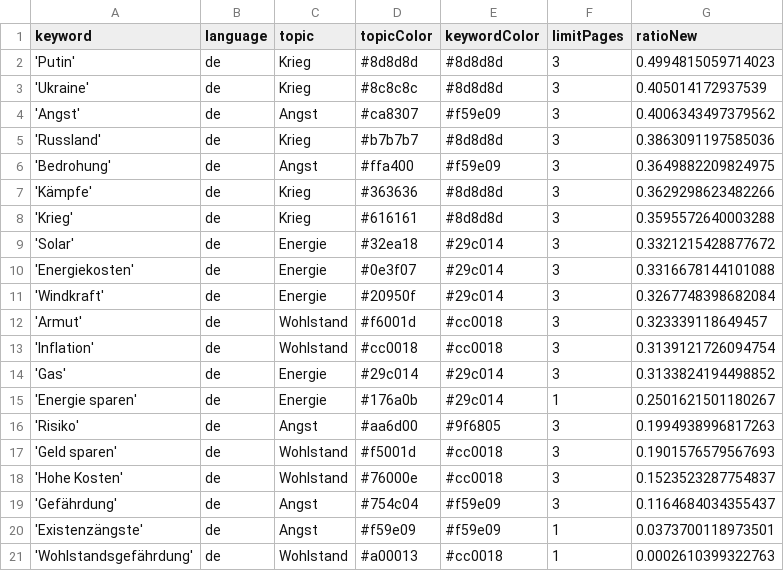
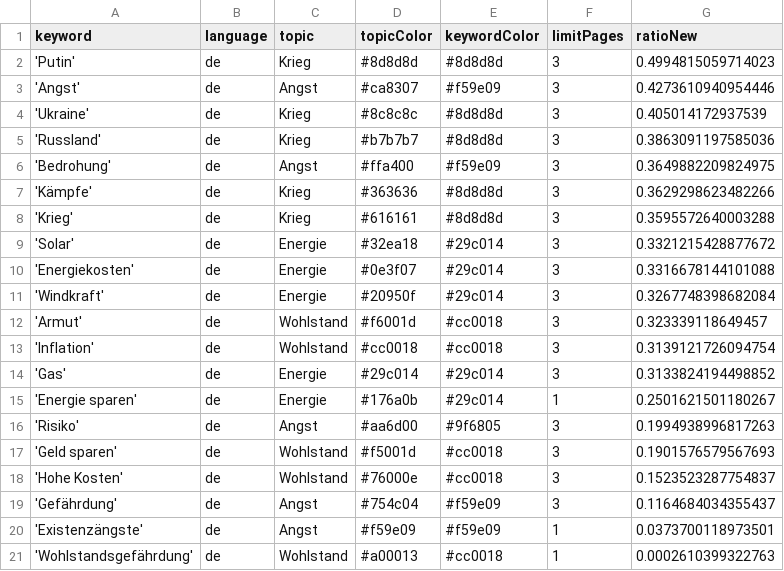
Before and after one commit to tg-news/winterIsComing2, a CSV file: keywords.csv, drawn as a sheet; removed rows and columns are numbered as before the commit, all else as after; the diff names each change by its address in the sheet, - before the commit and + after, or states it on an @@ line.

```diff
--- a/keywords.csv
+++ b/keywords.csv
+row 3: 'Angst' | de | Angst | #ca8307 | #f59e09 | 3 | 0.4273610940954446
-row 4: 'Angst' | de | Angst | #ca8307 | #f59e09 | 3 | 0.4006343497379562
```
Also changed, not shown: 1 other file.
